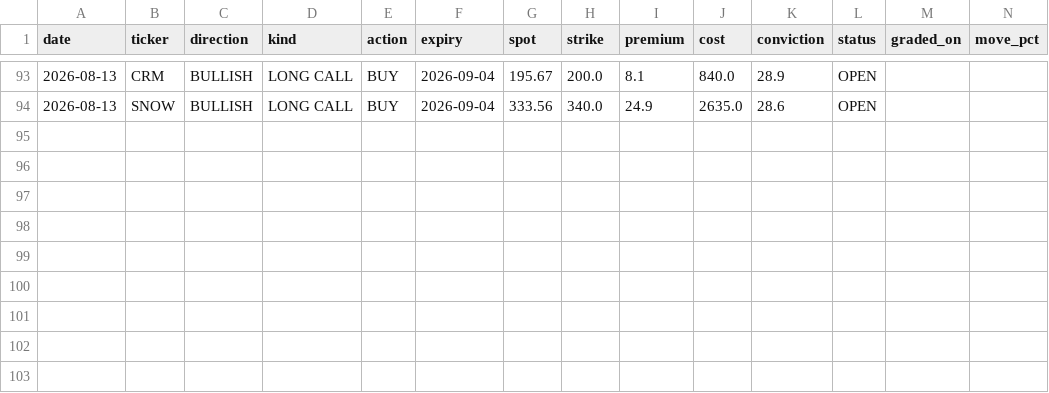
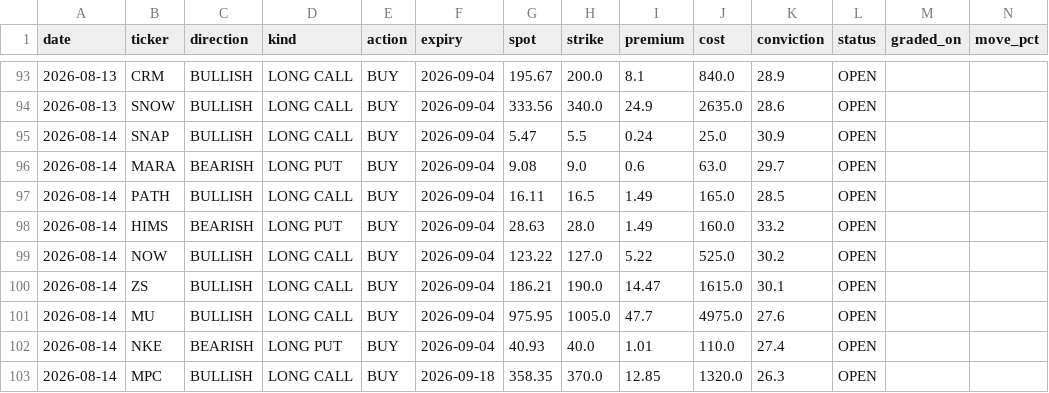
Before and after one commit to KFXCode/St0ckMarken, a CSV file: data/picks.csv, drawn as a sheet; only a part is shown, gaps mark what is left out; rows hold the shown columns only; the diff names each change by its address in the sheet, - before the commit and + after, or states it on an @@ line.

```diff
--- a/data/picks.csv
+++ b/data/picks.csv
+row 95: 2026-08-14 | SNAP | BULLISH | LONG CALL | BUY | 2026-09-04 | 5.47 | 5.5 | 0.24 | 25.0 | 30.9 | OPEN
+row 96: 2026-08-14 | MARA | BEARISH | LONG PUT | BUY | 2026-09-04 | 9.08 | 9.0 | 0.6 | 63.0 | 29.7 | OPEN
+row 97: 2026-08-14 | PATH | BULLISH | LONG CALL | BUY | 2026-09-04 | 16.11 | 16.5 | 1.49 | 165.0 | 28.5 | OPEN
+row 98: 2026-08-14 | HIMS | BEARISH | LONG PUT | BUY | 2026-09-04 | 28.63 | 28.0 | 1.49 | 160.0 | 33.2 | OPEN
+row 99: 2026-08-14 | NOW | BULLISH | LONG CALL | BUY | 2026-09-04 | 123.22 | 127.0 | 5.22 | 525.0 | 30.2 | OPEN
+row 100: 2026-08-14 | ZS | BULLISH | LONG CALL | BUY | 2026-09-04 | 186.21 | 190.0 | 14.47 | 1615.0 | 30.1 | OPEN
+row 101: 2026-08-14 | MU | BULLISH | LONG CALL | BUY | 2026-09-04 | 975.95 | 1005.0 | 47.7 | 4975.0 | 27.6 | OPEN
+row 102: 2026-08-14 | NKE | BEARISH | LONG PUT | BUY | 2026-09-04 | 40.93 | 40.0 | 1.01 | 110.0 | 27.4 | OPEN
+row 103: 2026-08-14 | MPC | BULLISH | LONG CALL | BUY | 2026-09-18 | 358.35 | 370.0 | 12.85 | 1320.0 | 26.3 | OPEN
```
Also changed, not shown: 1 other file.
